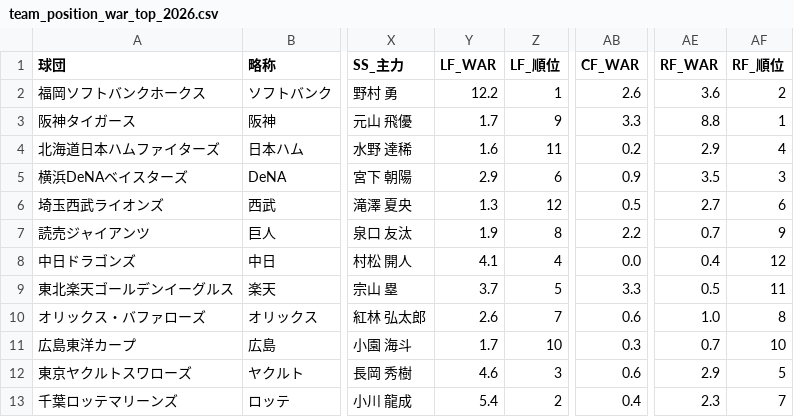
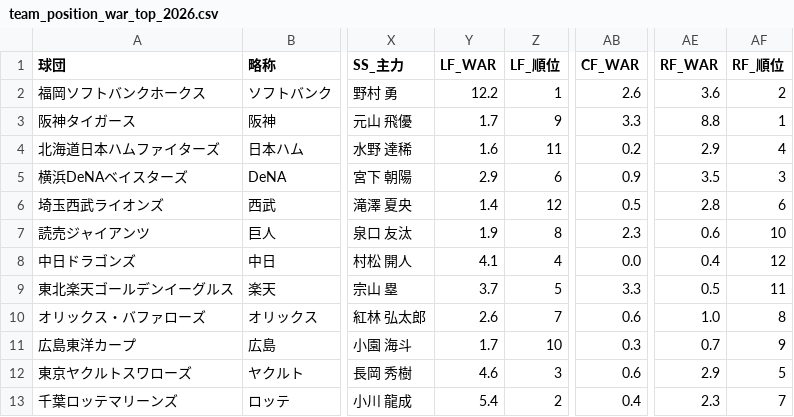
Before and after one commit to kotowaru6949-debug/-baseball-dashboard-2026, a CSV file: team_position_war_top_2026.csv, drawn as a sheet; only a part is shown, gaps mark what is left out; the diff names each change by its address in the sheet, - before the commit and + after, or states it on an @@ line.

```diff
--- a/team_position_war_top_2026.csv
+++ b/team_position_war_top_2026.csv
-Y6 (LF_WAR): 1.3
+Y6 (LF_WAR): 1.4
-AE6 (RF_WAR): 2.7
+AE6 (RF_WAR): 2.8
-AB7 (CF_WAR): 2.2
+AB7 (CF_WAR): 2.3
-AE7 (RF_WAR): 0.7
+AE7 (RF_WAR): 0.6
-AF7 (RF_順位): 9
+AF7 (RF_順位): 10
-AF11 (RF_順位): 10
+AF11 (RF_順位): 9
```
Also changed, not shown: hitters_farm_2026_pawapro.csv, hitters_top_2026_pawapro.csv, 3 other files.
